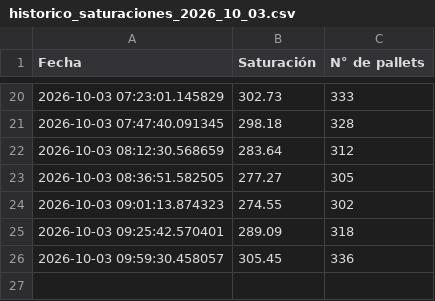
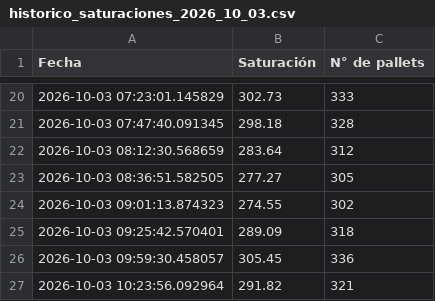
Before and after one commit to ErhickDiaz/COPIA-DASHBOARD_STREAMLIT_LOGISTIC, a CSV file: data/historico_saturaciones_2026_10_03.csv, drawn as a sheet; only a part is shown, gaps mark what is left out; the diff names each change by its address in the sheet, - before the commit and + after, or states it on an @@ line.

Commit message:
Actualización 2026-10-03 10:23:57.093036

```diff
--- a/data/historico_saturaciones_2026_10_03.csv
+++ b/data/historico_saturaciones_2026_10_03.csv
+row 27: 2026-10-03 10:23:56.092964 | 291.82 | 321
```
